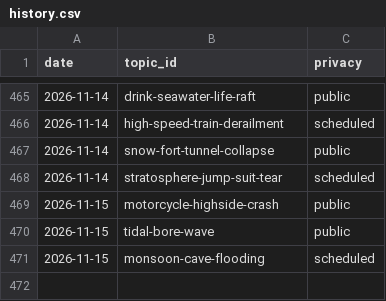
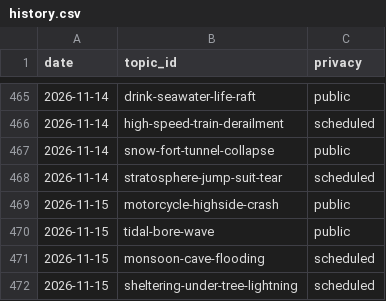
Before and after one commit to chat94534-oss/shorts-autoposter-b, a CSV file: logs/history.csv, drawn as a sheet; only a part is shown, gaps mark what is left out.

```diff
--- a/logs/history.csv
+++ b/logs/history.csv
@@ -471 +471,2 @@ date,topic_id,privacy
 2026-11-15,monsoon-cave-flooding,scheduled
+2026-11-15,sheltering-under-tree-lightning,scheduled
```
Also changed, not shown: 2 other files.
